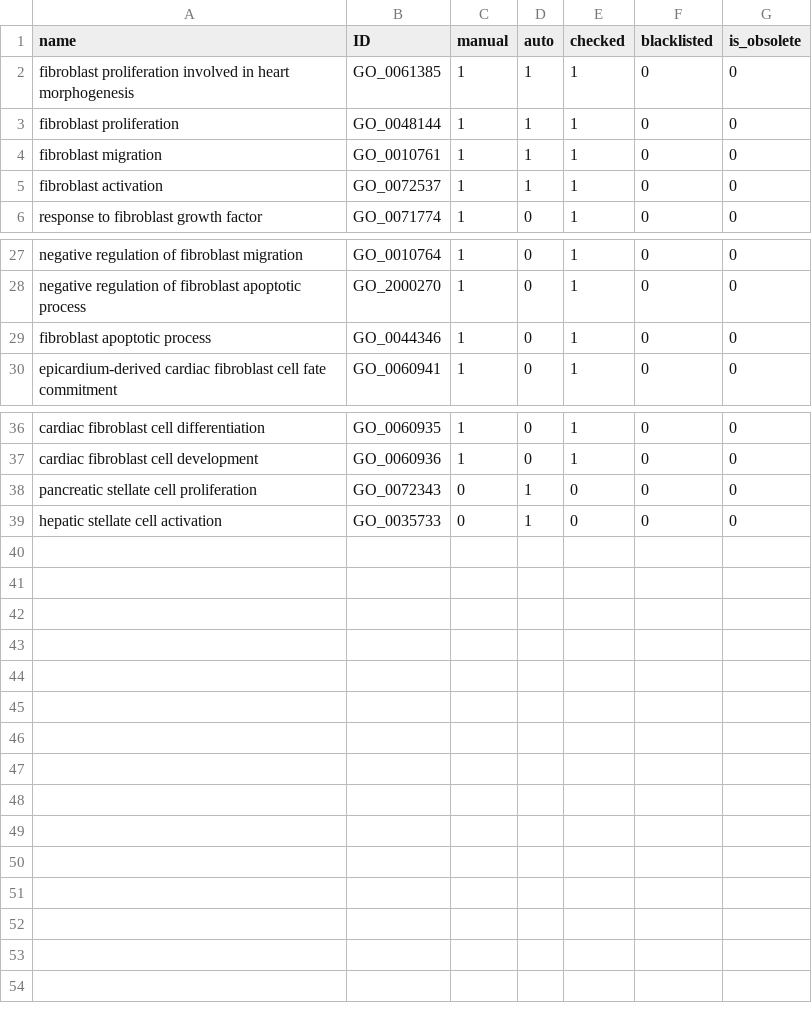
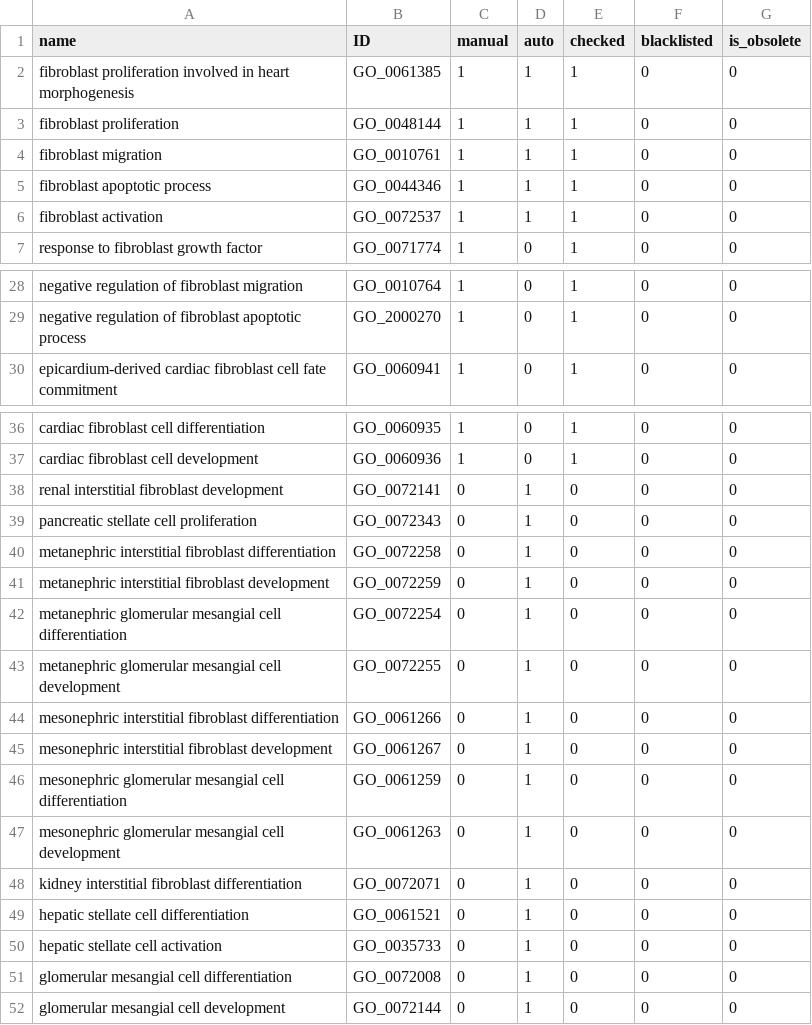
Before and after one commit to GO-ROCHE-COLLAB/Roche_CV_mapping, a TSV file: mapping_tables/results/fibroblast_RCV_000166.tsv, drawn as a sheet; only a part is shown, gaps mark what is left out.

```diff
--- a/mapping_tables/results/fibroblast_RCV_000166.tsv
+++ b/mapping_tables/results/fibroblast_RCV_000166.tsv
@@ -4,2 +4,3 @@ fibroblast proliferation	GO_0048144	1	1	1	0	0
 fibroblast migration	GO_0010761	1	1	1	0	0
+fibroblast apoptotic process	GO_0044346	1	1	1	0	0
 fibroblast activation	GO_0072537	1	1	1	0	0
@@ -28,3 +29,2 @@ negative regulation of fibroblast migration	GO_0010764	1	0	1	0	0
 negative regulation of fibroblast apoptotic process	GO_2000270	1	0	1	0	0
-fibroblast apoptotic process	GO_0044346	1	0	1	0	0
 epicardium-derived cardiac fibroblast cell fate commitment	GO_0060941	1	0	1	0	0
@@ -37,3 +37,16 @@ cardiac fibroblast cell differentiation	GO_0060935	1	0	1	0	0
 cardiac fibroblast cell development	GO_0060936	1	0	1	0	0
+renal interstitial fibroblast development	GO_0072141	0	1	0	0	0
 pancreatic stellate cell proliferation	GO_0072343	0	1	0	0	0
+metanephric interstitial fibroblast differentiation	GO_0072258	0	1	0	0	0
+metanephric interstitial fibroblast development	GO_0072259	0	1	0	0	0
+metanephric glomerular mesangial cell differentiation	GO_0072254	0	1	0	0	0
+metanephric glomerular mesangial cell development	GO_0072255	0	1	0	0	0
+mesonephric interstitial fibroblast differentiation	GO_0061266	0	1	0	0	0
+mesonephric interstitial fibroblast development	GO_0061267	0	1	0	0	0
+mesonephric glomerular mesangial cell differentiation	GO_0061259	0	1	0	0	0
+mesonephric glomerular mesangial cell development	GO_0061263	0	1	0	0	0
+kidney interstitial fibroblast differentiation	GO_0072071	0	1	0	0	0
+hepatic stellate cell differentiation	GO_0061521	0	1	0	0	0
 hepatic stellate cell activation	GO_0035733	0	1	0	0	0
+glomerular mesangial cell differentiation	GO_0072008	0	1	0	0	0
+glomerular mesangial cell development	GO_0072144	0	1	0	0	0
```
Also changed, not shown: mapping_tables/results/TCA_metabolism_RCV_000039.tsv, mapping_tables/results/epithelial_cells_RCV_000158.tsv, 41 other files.
